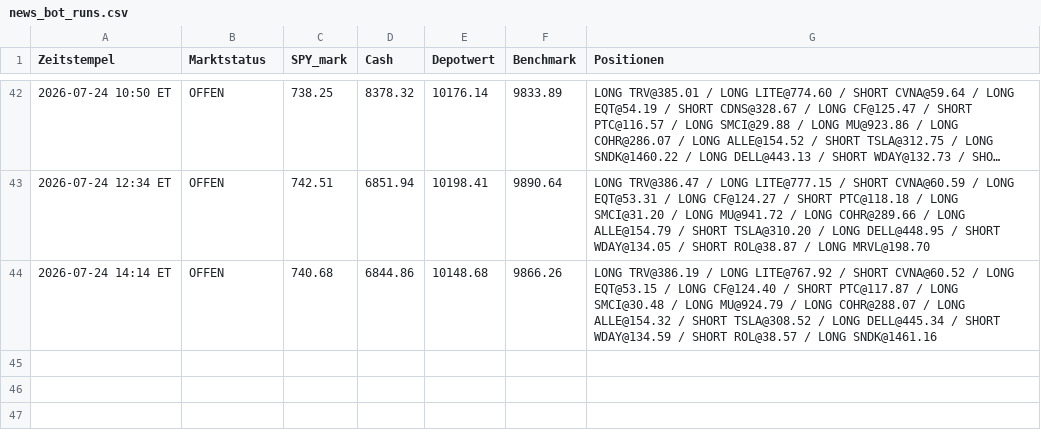
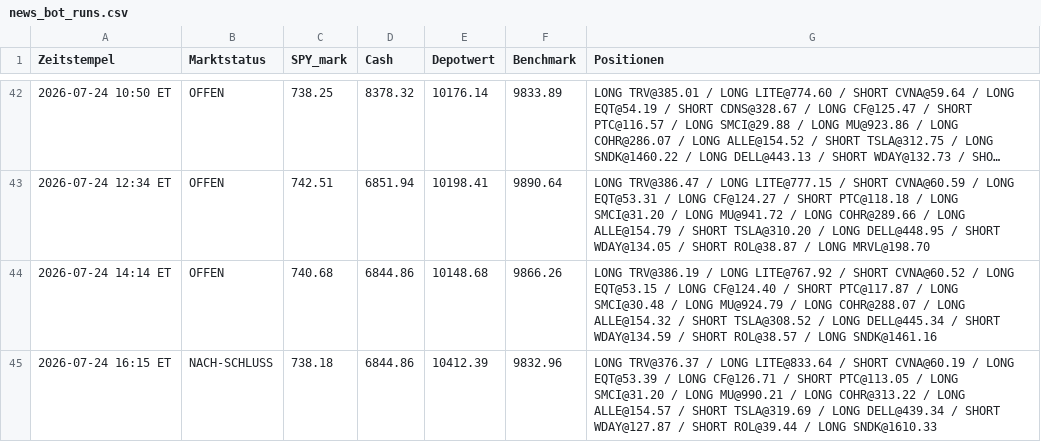
Before and after one commit to PatrickGerisch/NewsBot, a CSV file: news_bot_runs.csv, drawn as a sheet; only a part is shown, gaps mark what is left out; long unchanged cells end in …; the diff names each change by its address in the sheet, - before the commit and + after, or states it on an @@ line.

```diff
--- a/news_bot_runs.csv
+++ b/news_bot_runs.csv
+row 45: 2026-07-24 16:15 ET | NACH-SCHLUSS | 738.18 | 6844.86 | 10412.39 | 9832.96 | LONG TRV@376.37 / LONG LITE@833.64 / SHORT CVNA@60.19 / LONG EQT@53.39 / LONG CF@126.71 / SHORT PTC@113.05 / LONG SMCI@31.20 / LONG MU@990.21 / LONG COHR@313.22 / LONG ALLE@154.57 / SHORT TSLA@319.69 / LONG DELL@439.34 / SHORT WDAY@127.87 / SHORT ROL@39.44 / LONG SNDK@1610.33
```
Also changed, not shown: bot_history.csv, news_bot_alpaca_runs.csv, 9 other files.
